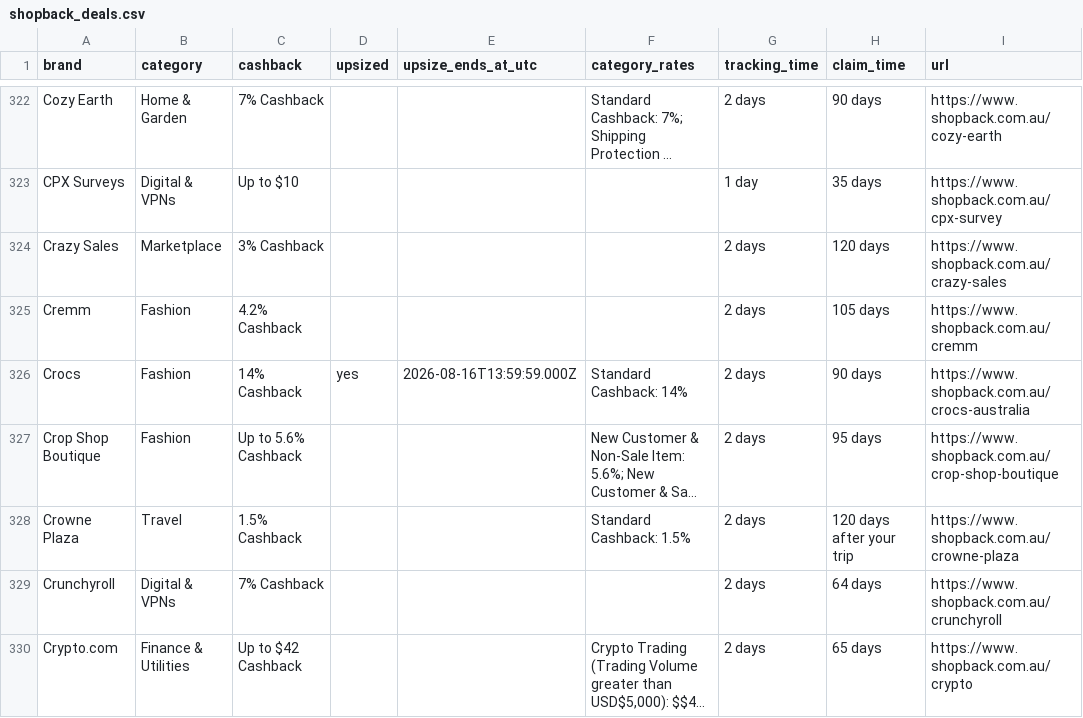
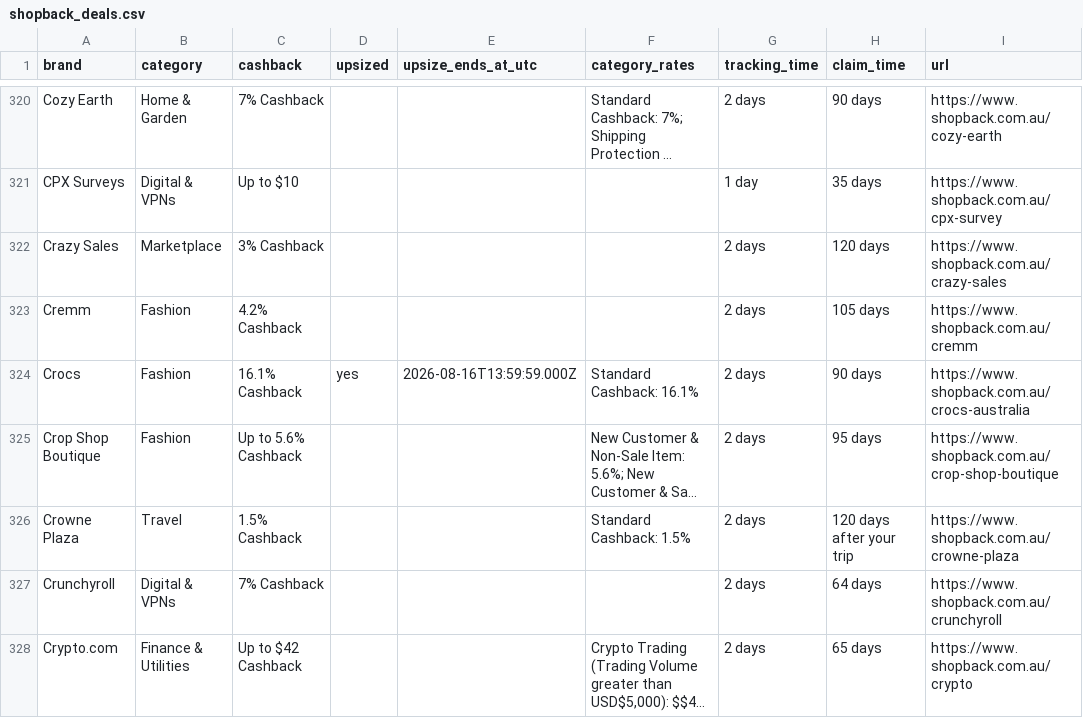
Before and after one commit to Tiger-QU/deal_hunter, a CSV file: data/shopback_deals.csv, drawn as a sheet; only a part is shown, gaps mark what is left out; long unchanged cells end in …; addresses are those after the commit; the diff covers the shown part only; the diff names each change by its address in the sheet, - before the commit and + after, or states it on an @@ line.

```diff
--- a/data/shopback_deals.csv
+++ b/data/shopback_deals.csv
-C324 (cashback): 14% Cashback
+C324 (cashback): 16.1% Cashback
-F324 (category_rates): Standard Cashback: 14%
+F324 (category_rates): Standard Cashback: 16.1%
```
Also changed, not shown: 3 removed rows and 110 edited cells elsewhere in this file, data/topcashback_deals.csv, 3 other files.
